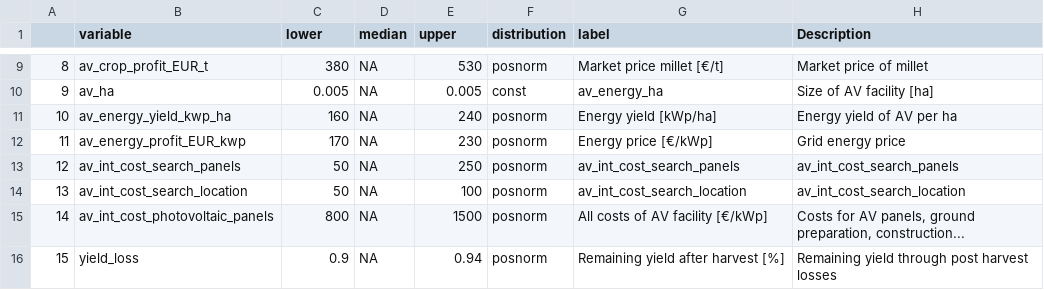
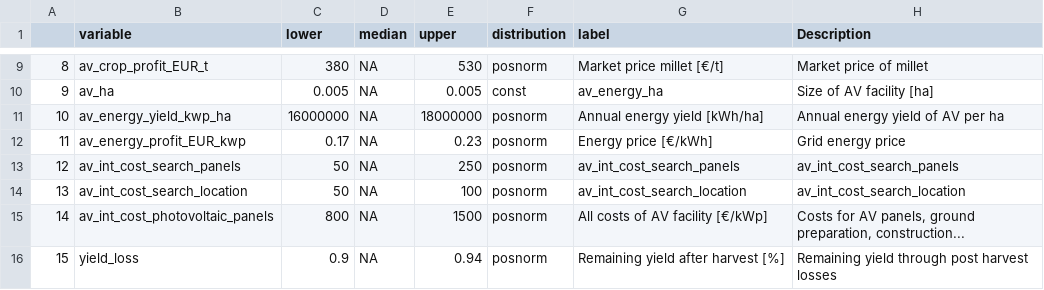
Before and after one commit to NiHe42/DecisionAnalysis_Agrivoltaics, a CSV file: data/av_estimates_overview.csv, drawn as a sheet; only a part is shown, gaps mark what is left out.

Commit message:
Update av_estimates_overview.csv

```diff
--- a/data/av_estimates_overview.csv
+++ b/data/av_estimates_overview.csv
@@ -10,4 +10,4 @@
 "9","av_ha",0.005,NA,0.005,"const","av_energy_ha","Size of AV facility [ha]"
-"10","av_energy_yield_kwp_ha",160,NA,240,"posnorm","Energy yield [kWp/ha]","Energy yield of AV per ha"
-"11","av_energy_profit_EUR_kwp",170,NA,230,"posnorm","Energy price [€/kWp]","Grid energy price"
+"10","av_energy_yield_kwp_ha",16000000,NA,18000000,"posnorm","Annual energy yield [kWh/ha]","Annual energy yield of AV per ha"
+"11","av_energy_profit_EUR_kwp",0.17,NA,0.23,"posnorm","Energy price [€/kWh]","Grid energy price"
 "12","av_int_cost_search_panels",50,NA,250,"posnorm","av_int_cost_search_panels","av_int_cost_search_panels"
```
